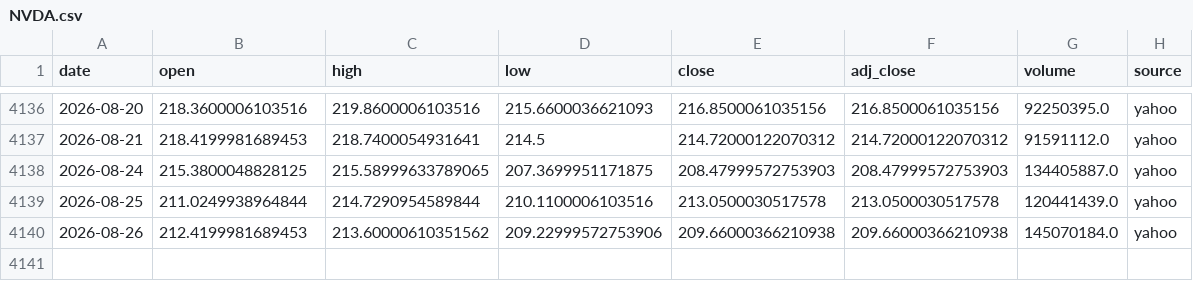
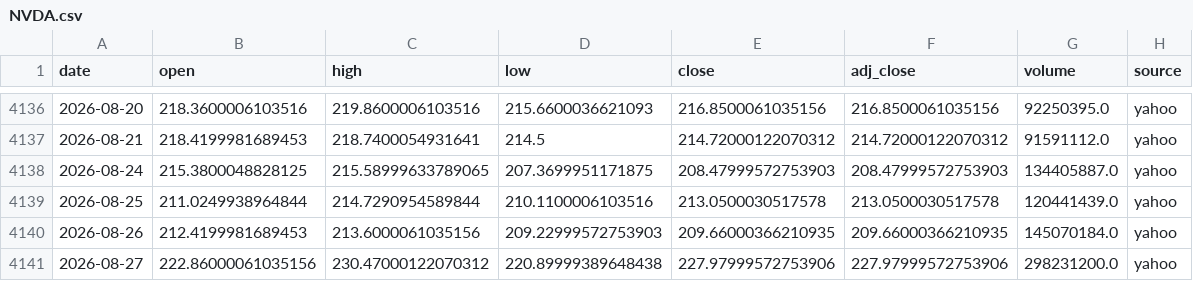
Before and after one commit to SANGMOLEE/soxl-data, a CSV file: data/prices/NVDA.csv, drawn as a sheet; only a part is shown, gaps mark what is left out.

```diff
--- a/data/prices/NVDA.csv
+++ b/data/prices/NVDA.csv
@@ -4139,2 +4139,3 @@ date,open,high,low,close,adj_close,volume,source
 2026-08-25,211.0249938964844,214.7290954589844,210.1100006103516,213.0500030517578,213.0500030517578,120441439.0,yahoo
-2026-08-26,212.4199981689453,213.60000610351562,209.22999572753906,209.66000366210938,209.66000366210938,145070184.0,yahoo
+2026-08-26,212.4199981689453,213.6000061035156,209.22999572753903,209.66000366210935,209.66000366210935,145070184.0,yahoo
+2026-08-27,222.86000061035156,230.47000122070312,220.89999389648438,227.97999572753906,227.97999572753906,298231200.0,yahoo
```
Also changed, not shown: data/prices/MU.csv, data/prices/QQQ.csv, 12 other files.
